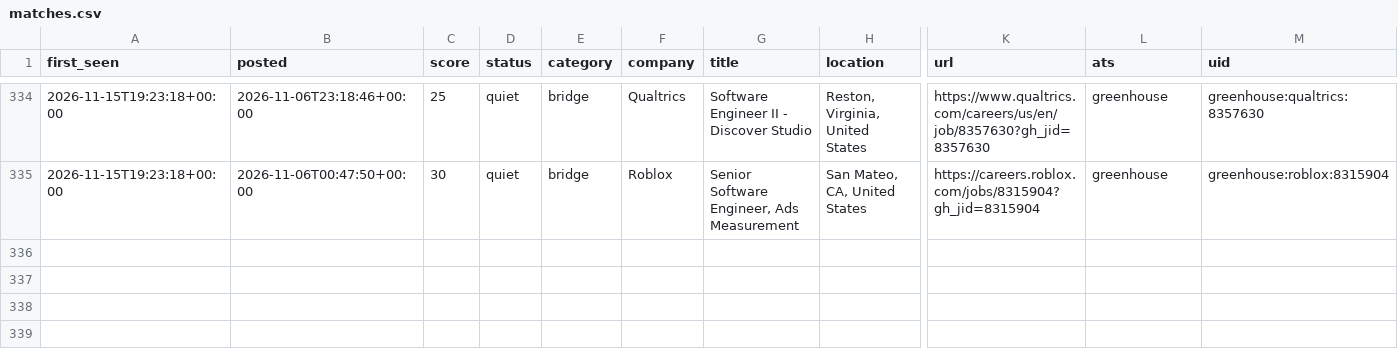
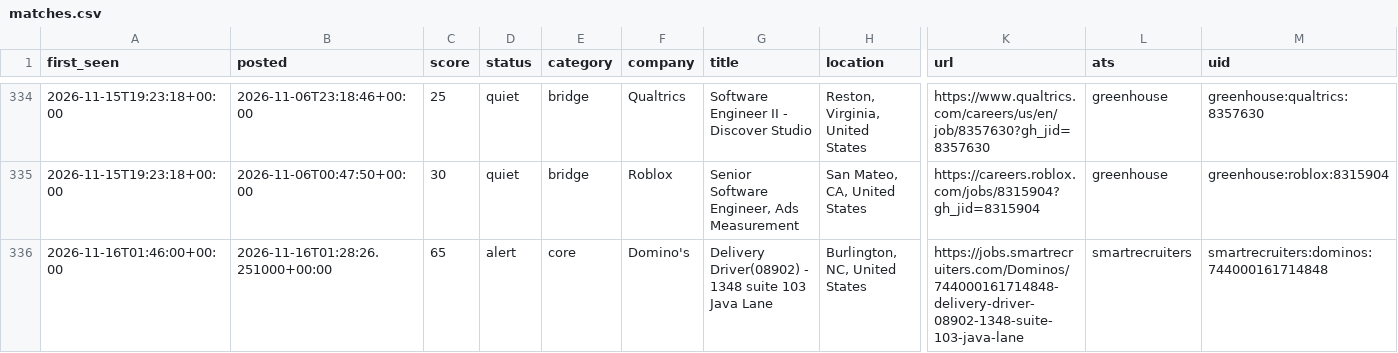
Before and after one commit to chandrakodali/job-radar, a CSV file: data/java/matches.csv, drawn as a sheet; only a part is shown, gaps mark what is left out; rows hold the shown columns only; the diff names each change by its address in the sheet, - before the commit and + after, or states it on an @@ line.

```diff
--- a/data/java/matches.csv
+++ b/data/java/matches.csv
+row 336: 2026-11-16T01:46:00+00:00 | 2026-11-16T01:28:26.251000+00:00 | 65 | alert | core | Domino's | Delivery Driver(08902) - 1348 suite 103 Java Lane | Burlington, NC, United States | https://jobs.smartrecruiters.com/Dominos/744000161714848-delivery-driver-08902-1348-suite-103-java-lane | smartrecruiters | smartrecruiters:dominos:744000161714848
```
Also changed, not shown: 3 other files.
